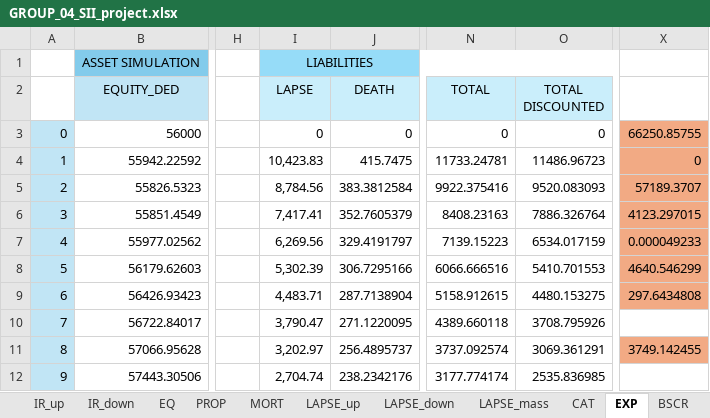
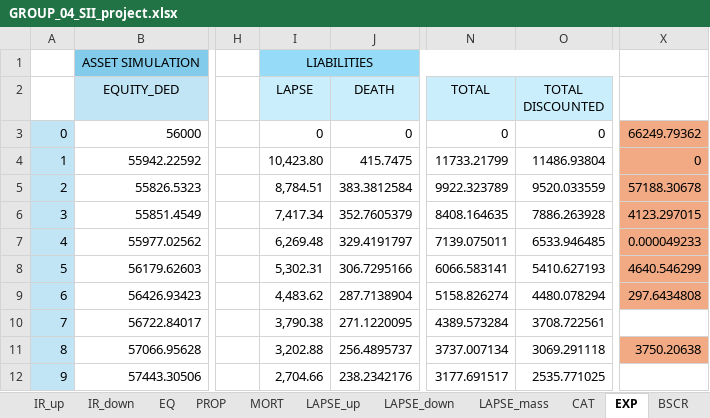
Before and after one commit to ClaudiooBarbieri/econometric-insurance, an Excel workbook: insurance/GROUP_04_SII_project.xlsx, sheet EXP, drawn as a sheet; only a part is shown, gaps mark what is left out; values as stored, in another font and other column widths than the file's, no borders; the diff covers the shown part only; the diff names each change by its address in the sheet, - before the commit and + after, or states it on an @@ line.

```diff
--- a/insurance/GROUP_04_SII_project.xlsx (sheet EXP)
+++ b/insurance/GROUP_04_SII_project.xlsx (sheet EXP)
-X3: 66250.85755
+X3: 66249.79362
-I4 (LAPSE): 10,423.83
+I4 (LAPSE): 10,423.80
-N4 (TOTAL): 11733.24781
+N4 (TOTAL): 11733.21799
-O4 (TOTAL DISCOUNTED): 11486.96723
+O4 (TOTAL DISCOUNTED): 11486.93804
-I5 (LAPSE): 8,784.56
+I5 (LAPSE): 8,784.51
-N5 (TOTAL): 9922.375416
+N5 (TOTAL): 9922.323789
-O5 (TOTAL DISCOUNTED): 9520.083093
+O5 (TOTAL DISCOUNTED): 9520.033559
-X5: 57189.3707
+X5: 57188.30678
-I6 (LAPSE): 7,417.41
+I6 (LAPSE): 7,417.34
-N6 (TOTAL): 8408.23163
+N6 (TOTAL): 8408.164635
-O6 (TOTAL DISCOUNTED): 7886.326764
+O6 (TOTAL DISCOUNTED): 7886.263928
-I7 (LAPSE): 6,269.56
+I7 (LAPSE): 6,269.48
-N7 (TOTAL): 7139.15223
+N7 (TOTAL): 7139.075011
-O7 (TOTAL DISCOUNTED): 6534.017159
+O7 (TOTAL DISCOUNTED): 6533.946485
-I8 (LAPSE): 5,302.39
+I8 (LAPSE): 5,302.31
-N8 (TOTAL): 6066.666516
+N8 (TOTAL): 6066.583141
-O8 (TOTAL DISCOUNTED): 5410.701553
+O8 (TOTAL DISCOUNTED): 5410.627193
-I9 (LAPSE): 4,483.71
+I9 (LAPSE): 4,483.62
-N9 (TOTAL): 5158.912615
+N9 (TOTAL): 5158.826274
-O9 (TOTAL DISCOUNTED): 4480.153275
+O9 (TOTAL DISCOUNTED): 4480.078294
-I10 (LAPSE): 3,790.47
+I10 (LAPSE): 3,790.38
-N10 (TOTAL): 4389.660118
+N10 (TOTAL): 4389.573284
-O10 (TOTAL DISCOUNTED): 3708.795926
+O10 (TOTAL DISCOUNTED): 3708.722561
-I11 (LAPSE): 3,202.97
+I11 (LAPSE): 3,202.88
-N11 (TOTAL): 3737.092574
+N11 (TOTAL): 3737.007134
-O11 (TOTAL DISCOUNTED): 3069.361291
+O11 (TOTAL DISCOUNTED): 3069.291118
-X11: 3749.142455
+X11: 3750.20638
-I12 (LAPSE): 2,704.74
+I12 (LAPSE): 2,704.66
-N12 (TOTAL): 3177.774174
+N12 (TOTAL): 3177.691517
-O12 (TOTAL DISCOUNTED): 2535.836985
+O12 (TOTAL DISCOUNTED): 2535.771025
```
Also changed, not shown: 107 edited cells elsewhere in this sheet, sheet CAT, sheet SUMMARY, sheet BSCR, formulas that keep their value.
